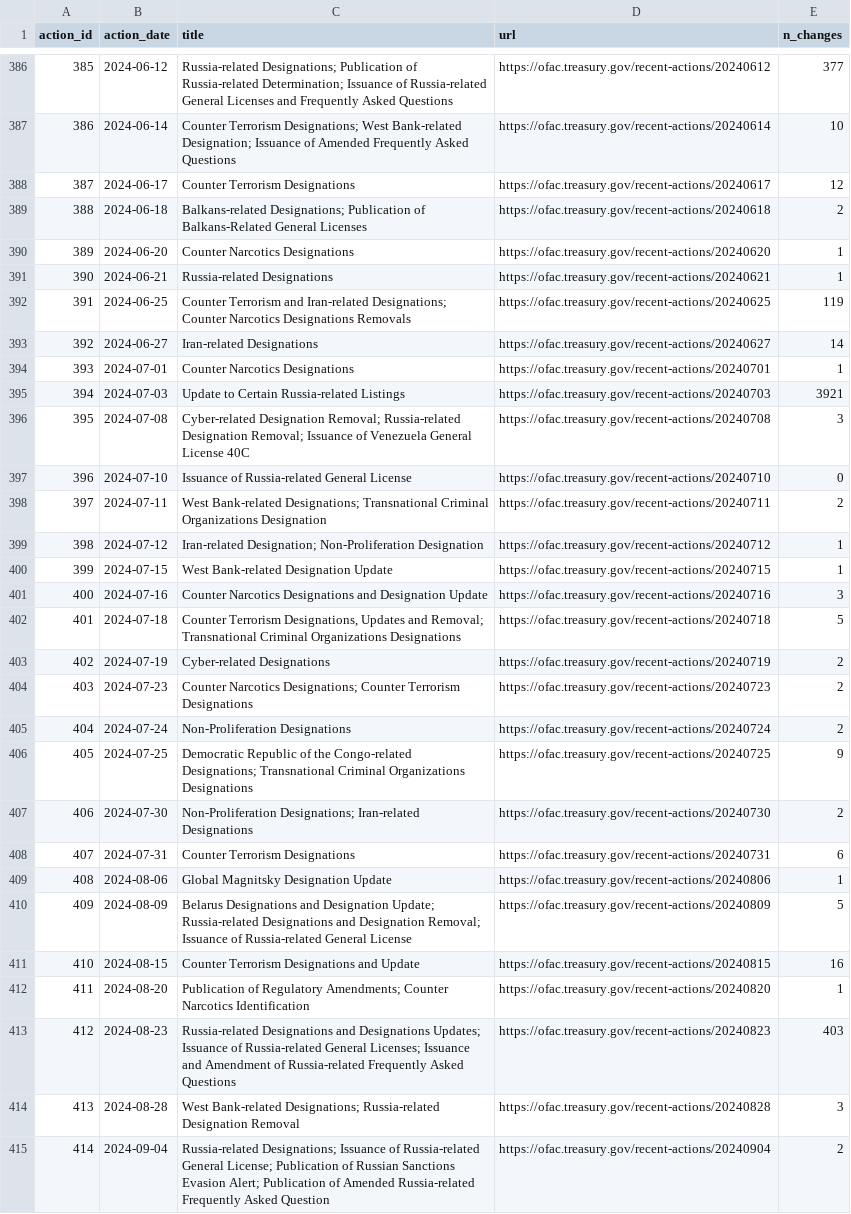
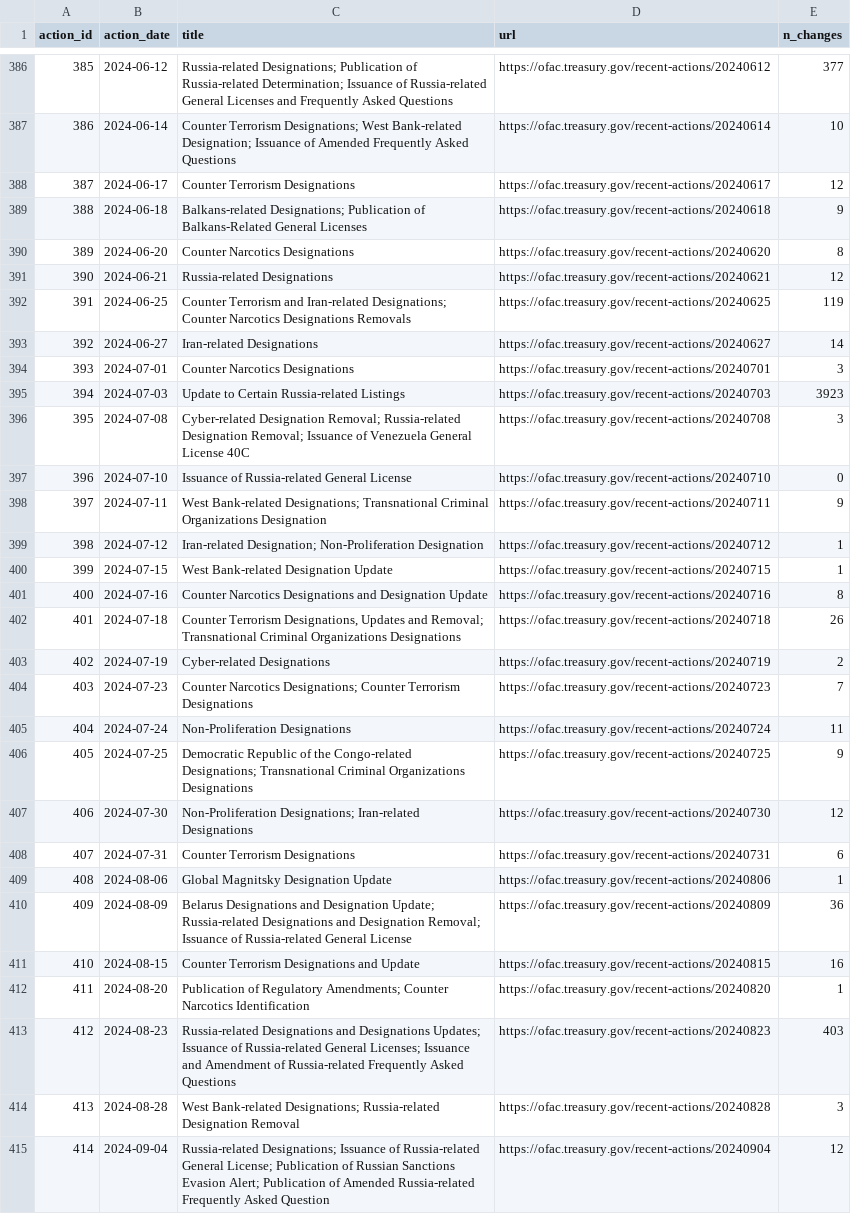
Before and after one commit to noeselvia/ofac-sanctions-tracker, a CSV file: data/powerbi/dim_action.csv, drawn as a sheet; only a part is shown, gaps mark what is left out; the diff covers the shown part only.

```diff
--- a/data/powerbi/dim_action.csv
+++ b/data/powerbi/dim_action.csv
@@ -388,24 +388,24 @@ action_id,action_date,title,url,n_changes
 387,2024-06-17,Counter Terrorism Designations,https://ofac.treasury.gov/recent-actions/20240617,12
-388,2024-06-18,Balkans-related Designations; Publication of Balkans-Related General Licenses,https://ofac.treasury.gov/recent-actions/20240618,2
-389,2024-06-20,Counter Narcotics Designations,https://ofac.treasury.gov/recent-actions/20240620,1
-390,2024-06-21,Russia-related Designations,https://ofac.treasury.gov/recent-actions/20240621,1
+388,2024-06-18,Balkans-related Designations; Publication of Balkans-Related General Licenses,https://ofac.treasury.gov/recent-actions/20240618,9
+389,2024-06-20,Counter Narcotics Designations,https://ofac.treasury.gov/recent-actions/20240620,8
+390,2024-06-21,Russia-related Designations,https://ofac.treasury.gov/recent-actions/20240621,12
 391,2024-06-25,Counter Terrorism and Iran-related Designations; Counter Narcotics Designations Removals,https://ofac.treasury.gov/recent-actions/20240625,119
 392,2024-06-27,Iran-related Designations,https://ofac.treasury.gov/recent-actions/20240627,14
-393,2024-07-01,Counter Narcotics Designations,https://ofac.treasury.gov/recent-actions/20240701,1
-394,2024-07-03,Update to Certain Russia-related Listings,https://ofac.treasury.gov/recent-actions/20240703,3921
+393,2024-07-01,Counter Narcotics Designations,https://ofac.treasury.gov/recent-actions/20240701,3
+394,2024-07-03,Update to Certain Russia-related Listings,https://ofac.treasury.gov/recent-actions/20240703,3923
 395,2024-07-08,Cyber-related Designation Removal; Russia-related Designation Removal; Issuance of Venezuela General License 40C,https://ofac.treasury.gov/recent-actions/20240708,3
 396,2024-07-10,Issuance of Russia-related General License,https://ofac.treasury.gov/recent-actions/20240710,0
-397,2024-07-11,West Bank-related Designations; Transnational Criminal Organizations Designation,https://ofac.treasury.gov/recent-actions/20240711,2
+397,2024-07-11,West Bank-related Designations; Transnational Criminal Organizations Designation,https://ofac.treasury.gov/recent-actions/20240711,9
 398,2024-07-12,Iran-related Designation; Non-Proliferation Designation,https://ofac.treasury.gov/recent-actions/20240712,1
 399,2024-07-15,West Bank-related Designation Update,https://ofac.treasury.gov/recent-actions/20240715,1
-400,2024-07-16,Counter Narcotics Designations and Designation Update,https://ofac.treasury.gov/recent-actions/20240716,3
-401,2024-07-18,"Counter Terrorism Designations, Updates and Removal; Transnational Criminal Organizations Designations",https://ofac.treasury.gov/recent-actions/20240718,5
+400,2024-07-16,Counter Narcotics Designations and Designation Update,https://ofac.treasury.gov/recent-actions/20240716,8
+401,2024-07-18,"Counter Terrorism Designations, Updates and Removal; Transnational Criminal Organizations Designations",https://ofac.treasury.gov/recent-actions/20240718,26
 402,2024-07-19,Cyber-related Designations,https://ofac.treasury.gov/recent-actions/20240719,2
-403,2024-07-23,Counter Narcotics Designations; Counter Terrorism Designations,https://ofac.treasury.gov/recent-actions/20240723,2
-404,2024-07-24,Non-Proliferation Designations,https://ofac.treasury.gov/recent-actions/20240724,2
+403,2024-07-23,Counter Narcotics Designations; Counter Terrorism Designations,https://ofac.treasury.gov/recent-actions/20240723,7
+404,2024-07-24,Non-Proliferation Designations,https://ofac.treasury.gov/recent-actions/20240724,11
 405,2024-07-25,Democratic Republic of the Congo-related Designations; Transnational Criminal Organizations Designations,https://ofac.treasury.gov/recent-actions/20240725,9
-406,2024-07-30,Non-Proliferation Designations; Iran-related Designations,https://ofac.treasury.gov/recent-actions/20240730,2
+406,2024-07-30,Non-Proliferation Designations; Iran-related Designations,https://ofac.treasury.gov/recent-actions/20240730,12
 407,2024-07-31,Counter Terrorism Designations,https://ofac.treasury.gov/recent-actions/20240731,6
 408,2024-08-06,Global Magnitsky Designation Update,https://ofac.treasury.gov/recent-actions/20240806,1
-409,2024-08-09,Belarus Designations and Designation Update; Russia-related Designations and Designation Removal; Issuance of Russia-related General License,https://ofac.treasury.gov/recent-actions/20240809,5
+409,2024-08-09,Belarus Designations and Designation Update; Russia-related Designations and Designation Removal; Issuance of Russia-related General License,https://ofac.treasury.gov/recent-actions/20240809,36
 410,2024-08-15,Counter Terrorism Designations and Update,https://ofac.treasury.gov/recent-actions/20240815,16
@@ -414,2 +414,2 @@ action_id,action_date,title,url,n_changes
 413,2024-08-28,West Bank-related Designations; Russia-related Designation Removal,https://ofac.treasury.gov/recent-actions/20240828,3
-414,2024-09-04,Russia-related Designations; Issuance of Russia-related General License; Publication of Russian Sanctions Evasion Alert; Publication of Amended Russia-related Frequently Asked Question,https://ofac.treasury.gov/recent-actions/20240904,2
+414,2024-09-04,Russia-related Designations; Issuance of Russia-related General License; Publication of Russian Sanctions Evasion Alert; Publication of Amended Russia-related Frequently Asked Question,https://ofac.treasury.gov/recent-actions/20240904,12
```
Also changed, not shown: 147 edited cells elsewhere in this file, 27 other files.
